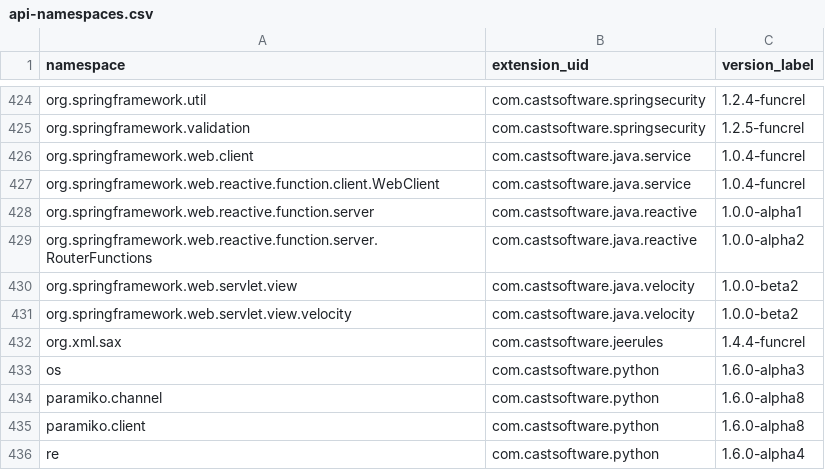
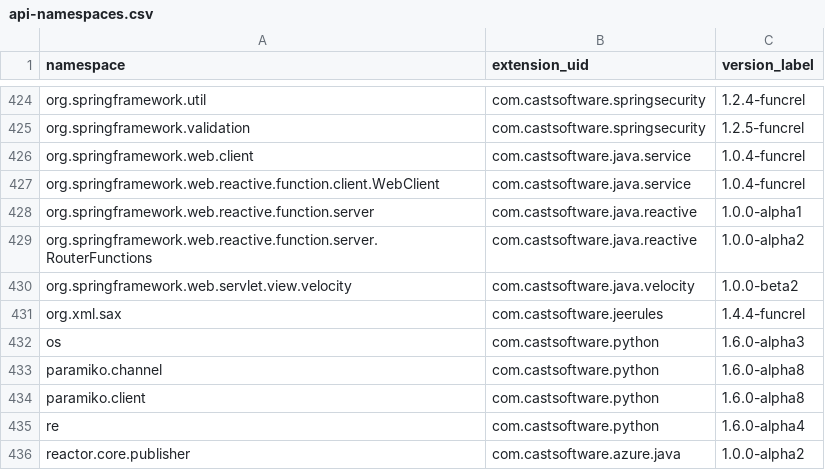
Before and after one commit to athenalobo/QRPortalTest, a CSV file: rest/extend/reports/api-namespaces.csv, drawn as a sheet; only a part is shown, gaps mark what is left out; the shorter side is filled out with more unchanged rows.

Commit message:
Automatic commit from job CAIP_Tool_Build_QRPortal_Data BuildNumber=4955

```diff
--- a/rest/extend/reports/api-namespaces.csv
+++ b/rest/extend/reports/api-namespaces.csv
@@ -429,3 +429,2 @@ org.springframework.web.reactive.function.server,com.castsoftware.java.reactive,
 org.springframework.web.reactive.function.server.RouterFunctions,com.castsoftware.java.reactive,1.0.0-alpha2
-org.springframework.web.servlet.view,com.castsoftware.java.velocity,1.0.0-beta2
 org.springframework.web.servlet.view.velocity,com.castsoftware.java.velocity,1.0.0-beta2
```
Also changed, not shown: 3 other files.
